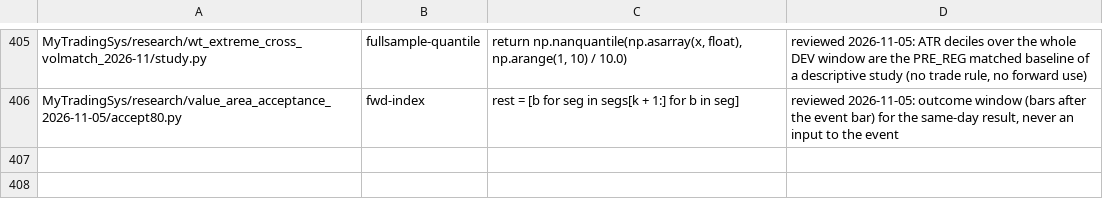
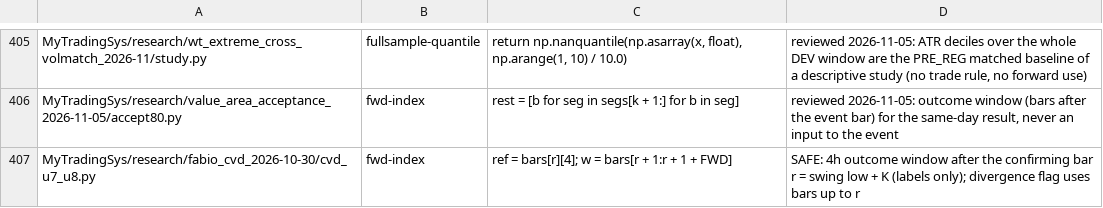
Before and after one commit to jishusharma/mts, a TSV file: scripts/dev/lookahead_allowlist.tsv, drawn as a sheet; only a part is shown, gaps mark what is left out; the diff names each change by its address in the sheet, - before the commit and + after, or states it on an @@ line.

```diff
--- a/scripts/dev/lookahead_allowlist.tsv
+++ b/scripts/dev/lookahead_allowlist.tsv
+row 407: MyTradingSys/research/fabio_cvd_2026-10-30/cvd_u7_u8.py | fwd-index | ref = bars[r][4]; w = bars[r + 1:r + 1 + FWD] | SAFE: 4h outcome window after the confirming bar r = swing low + K (labels only); divergence flag uses bars up to r
```
Also changed, not shown: 5 other files.
